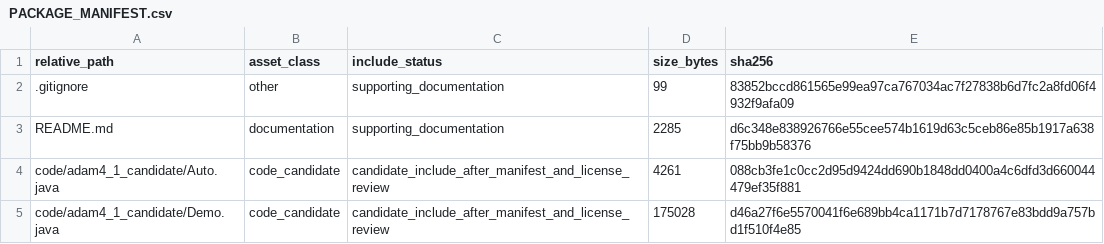
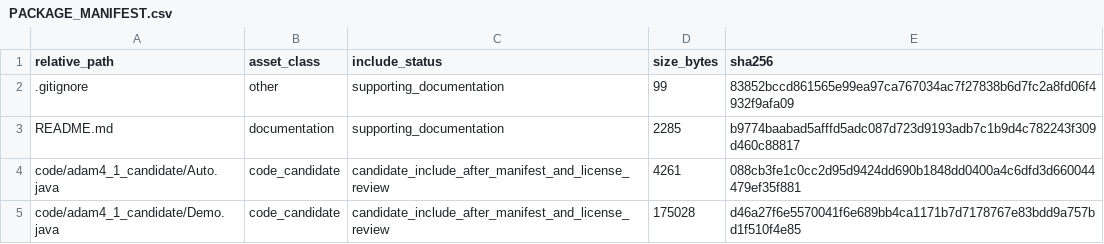
Before and after one commit to dlevinson/paper-2017-14-a-model-of-the-rise-and-fall-of-roads, a CSV file: PACKAGE_MANIFEST.csv, drawn as a sheet; only a part is shown.

Commit message:
Initial local package snapshot

```diff
--- a/PACKAGE_MANIFEST.csv
+++ b/PACKAGE_MANIFEST.csv
@@ -2,3 +2,3 @@ relative_path,asset_class,include_status,size_bytes,sha256
 .gitignore,other,supporting_documentation,99,83852bccd861565e99ea97ca767034ac7f27838b6d7fc2a8fd06f4932f9afa09
-README.md,documentation,supporting_documentation,2285,d6c348e838926766e55cee574b1619d63c5ceb86e85b1917a638f75bb9b58376
+README.md,documentation,supporting_documentation,2285,b9774baabad5afffd5adc087d723d9193adb7c1b9d4c782243f309d460c88817
 code/adam4_1_candidate/Auto.java,code_candidate,candidate_include_after_manifest_and_license_review,4261,088cb3fe1c0cc2d95d9424dd690b1848dd0400a4c6dfd3d660044479ef35f881
```
Also changed, not shown: 3 other files.
